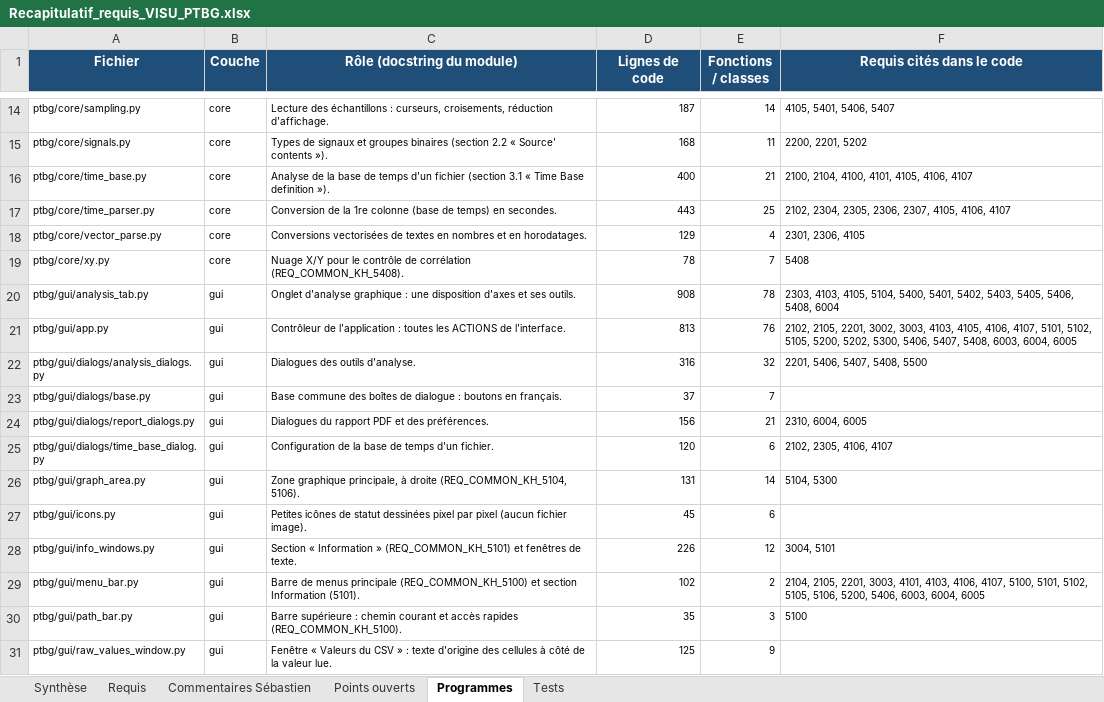
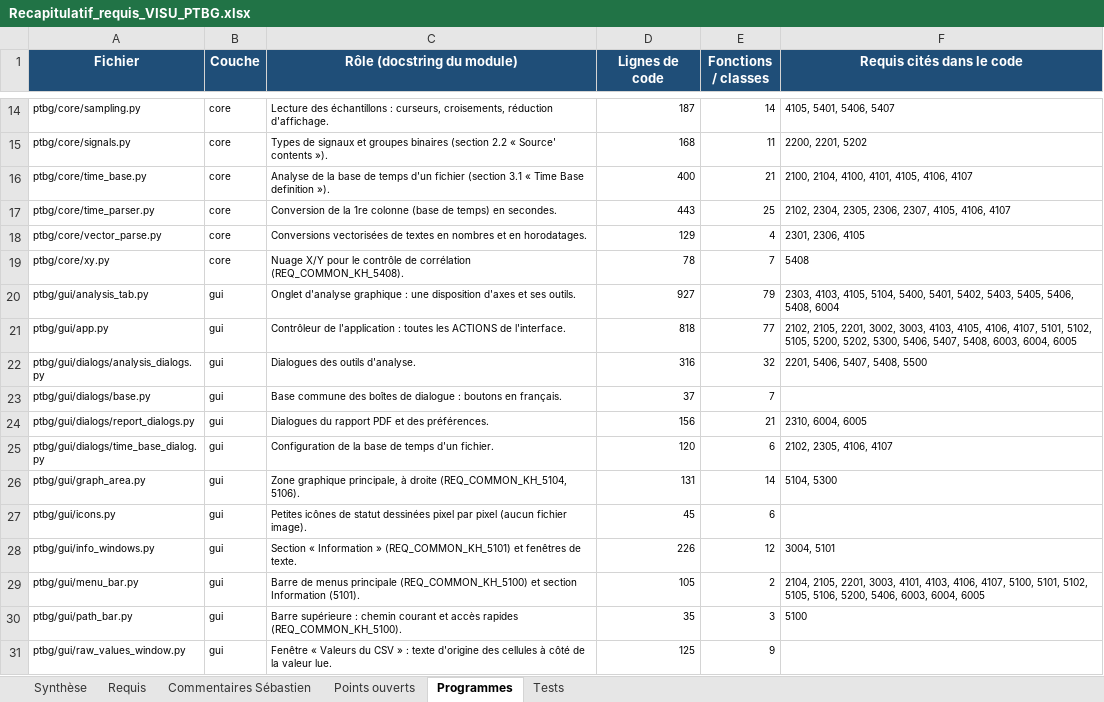
Before and after one commit to mezzine967-lang/arabelle, an Excel workbook: docs/recapitulatif/Recapitulatif_requis_VISU_PTBG.xlsx, sheet Programmes, drawn as a sheet; only a part is shown, gaps mark what is left out; values as stored, in another font and other column widths than the file's, no borders; charts and pictures not drawn; the diff names each change by its address in the sheet, - before the commit and + after, or states it on an @@ line.

```diff
--- a/docs/recapitulatif/Recapitulatif_requis_VISU_PTBG.xlsx (sheet Programmes)
+++ b/docs/recapitulatif/Recapitulatif_requis_VISU_PTBG.xlsx (sheet Programmes)
-D20 (Lignes de code): 908
+D20 (Lignes de code): 927
-E20 (Fonctions / classes): 78
+E20 (Fonctions / classes): 79
-D21 (Lignes de code): 813
+D21 (Lignes de code): 818
-E21 (Fonctions / classes): 76
+E21 (Fonctions / classes): 77
-D29 (Lignes de code): 102
+D29 (Lignes de code): 105
```
Also changed, not shown: sheet Requis, docs/recapitulatif/Suivi_remarques_VISU_PTBG.xlsx, 7 other files.
